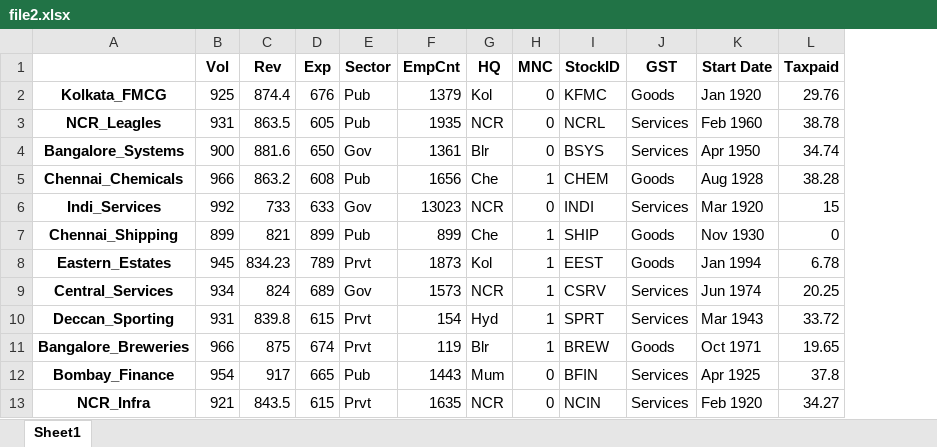
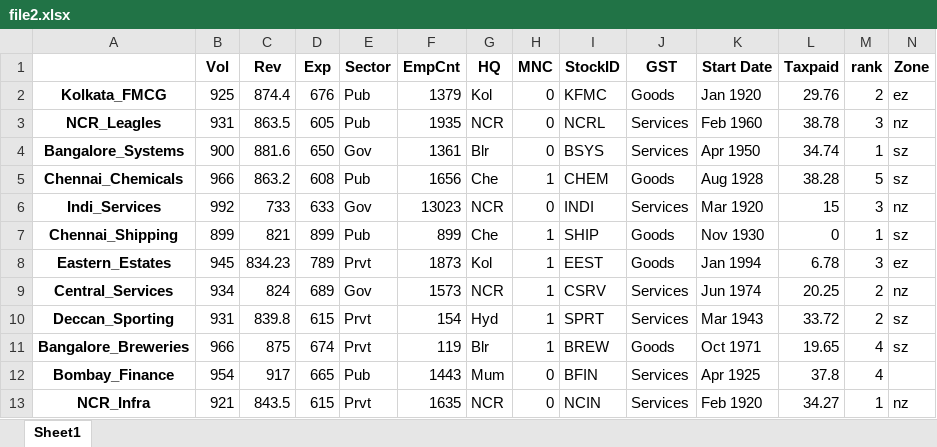
Before and after one commit to AshwinSrivathsAzista/tech, an Excel workbook: PythonDataScience/file2.xlsx, sheet Sheet1, drawn as a sheet; values as stored, in another font and other column widths than the file's, no borders; the diff names each change by its address in the sheet, - before the commit and + after, or states it on an @@ line.

```diff
--- a/PythonDataScience/file2.xlsx (sheet Sheet1)
+++ b/PythonDataScience/file2.xlsx (sheet Sheet1)
+column M (rank), rows 2-13: 2 | 3 | 1 | 5 | 3 | 1 | 3 | 2 | 2 | 4 | 4 | 1
+column N (Zone), rows 2-13: ez | nz | sz | sz | nz | sz | ez | nz | sz | sz |  | nz
```
Also changed, not shown: 22 other files.
